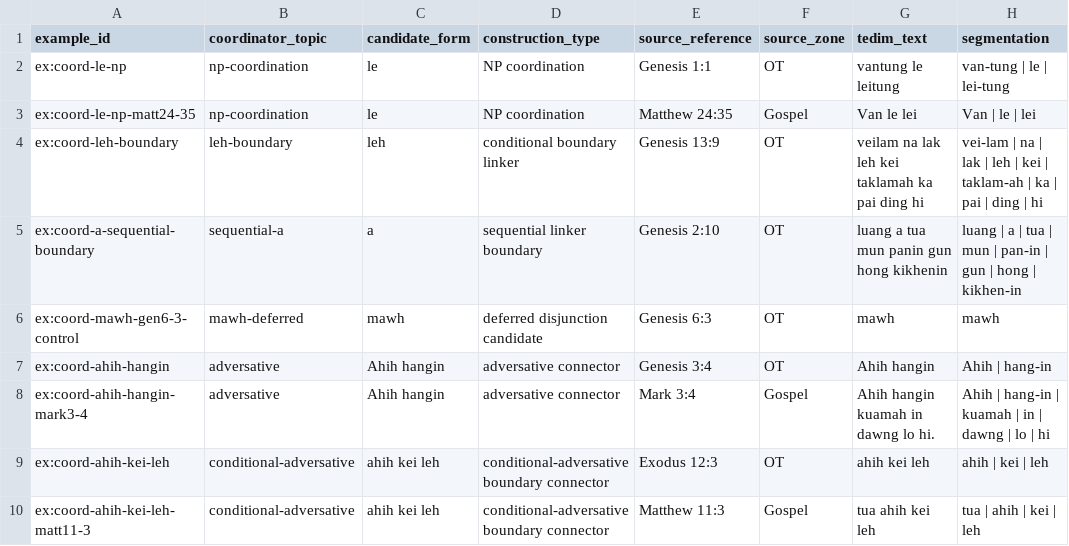
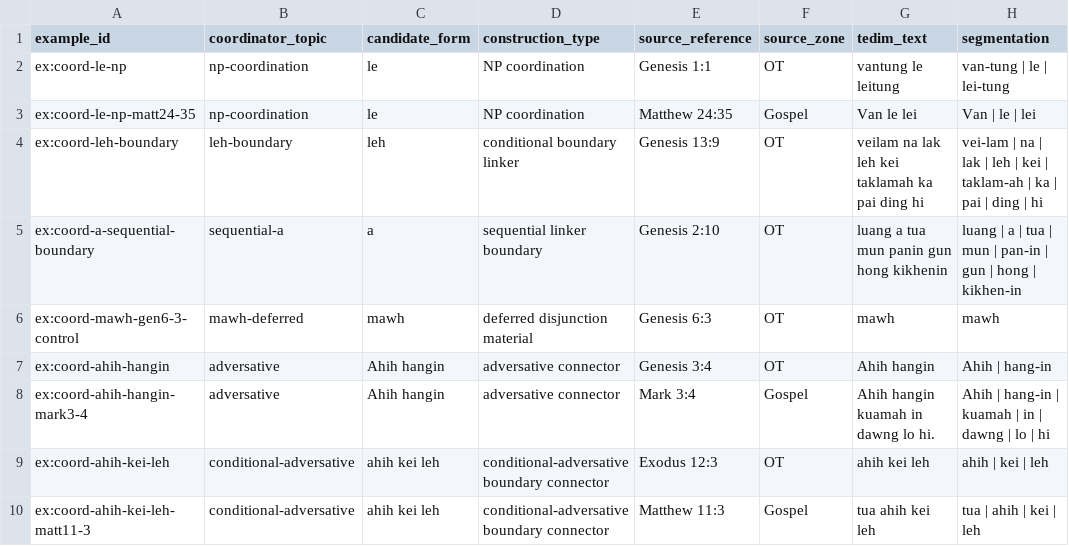
Before and after one commit to nh36/kuki-chin-corpus, a TSV file: output/publication_review/examples_coordinators_normalization.tsv, drawn as a sheet; only a part is shown; the diff names each change by its address in the sheet, - before the commit and + after, or states it on an @@ line.

```diff
--- a/output/publication_review/examples_coordinators_normalization.tsv
+++ b/output/publication_review/examples_coordinators_normalization.tsv
-D6 (construction_type): deferred disjunction candidate
+D6 (construction_type): deferred disjunction material
```
Also changed, not shown: 13 other files.
